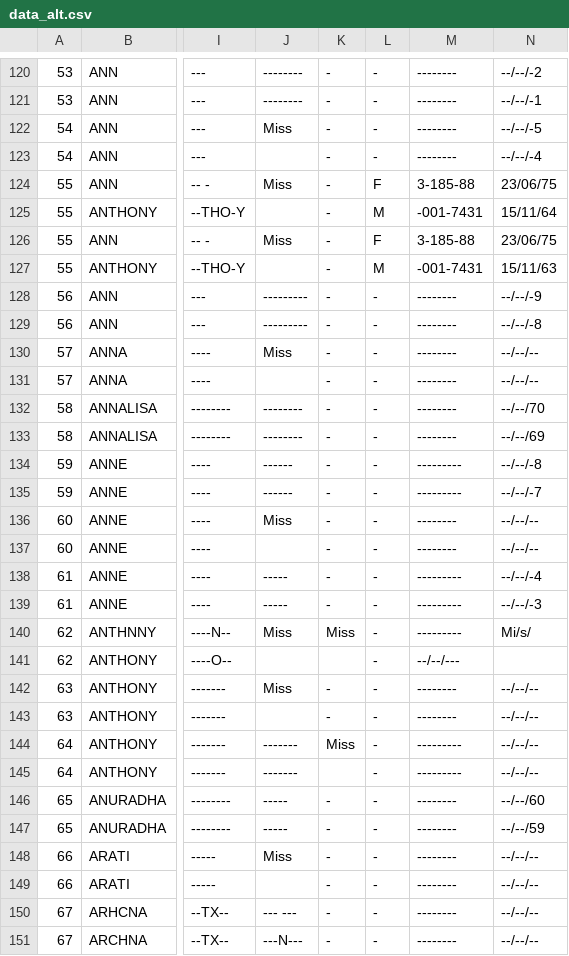
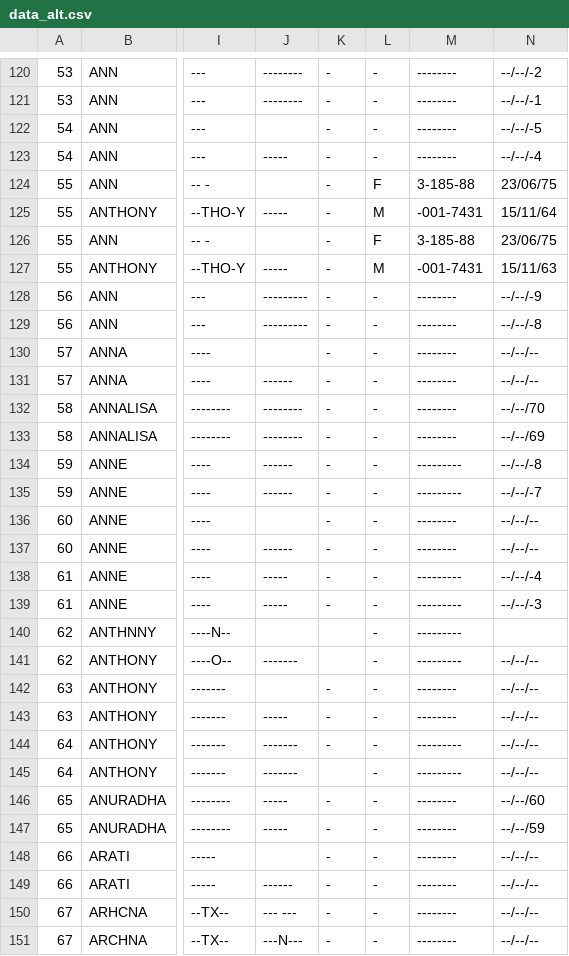
Before and after one commit to hwangtamu/userstudy, a CSV file: public/data_alt.csv, drawn as a sheet; only a part is shown, gaps mark what is left out; the diff covers the shown part only; the diff names each change by its address in the sheet, - before the commit and + after, or states it on an @@ line.

Commit message:
Update data_alt.csv

```diff
--- a/public/data_alt.csv
+++ b/public/data_alt.csv
-J122: Miss
+J122: (empty)
-J123: (empty)
+J123: -----
-J124: Miss
+J124: (empty)
-J125: (empty)
+J125: -----
-J126: Miss
+J126: (empty)
-J127: (empty)
+J127: -----
-J130: Miss
+J130: (empty)
-J131: (empty)
+J131: ------
-J136: Miss
+J136: (empty)
-J137: (empty)
+J137: ------
-J140: Miss
+J140: (empty)
-K140: Miss
+K140: (empty)
-N140: Mi/s/
+N140: (empty)
-J141: (empty)
+J141: -------
-M141: --/--/---
+M141: ---------
-N141: (empty)
+N141: --/--/--
-J142: Miss
+J142: (empty)
-J143: (empty)
+J143: -----
-K144: Miss
+K144: -
-J148: Miss
+J148: (empty)
-J149: (empty)
+J149: ------
```
Also changed, not shown: 43 edited cells elsewhere in this file.
